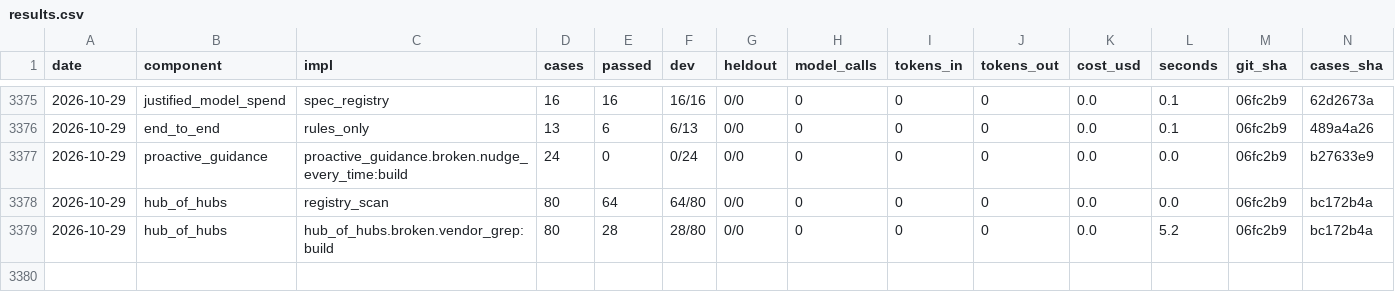
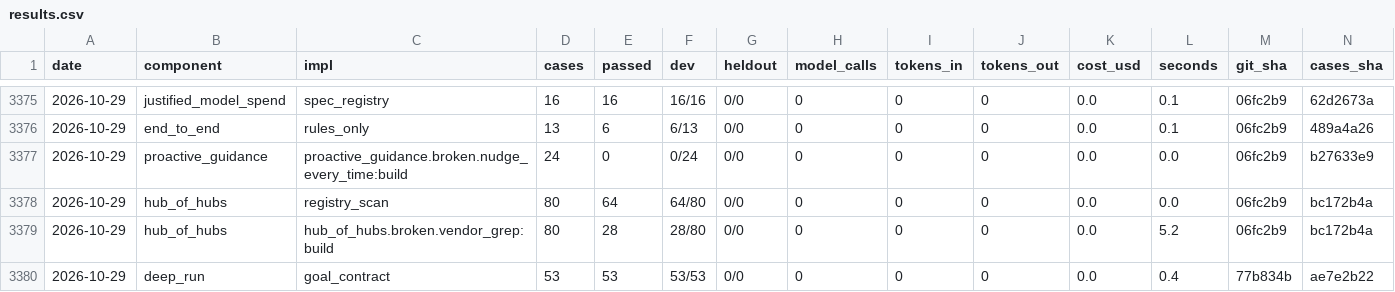
Before and after one commit to SpiritualData/quest-ai-runner, a CSV file: evaluation/components/results.csv, drawn as a sheet; only a part is shown, gaps mark what is left out; rows hold the shown columns only; the diff names each change by its address in the sheet, - before the commit and + after, or states it on an @@ line.

```diff
--- a/evaluation/components/results.csv
+++ b/evaluation/components/results.csv
+row 3380: 2026-10-29 | deep_run | goal_contract | 53 | 53 | 53/53 | 0/0 | 0 | 0 | 0 | 0.0 | 0.4 | 77b834b | ae7e2b22
```
